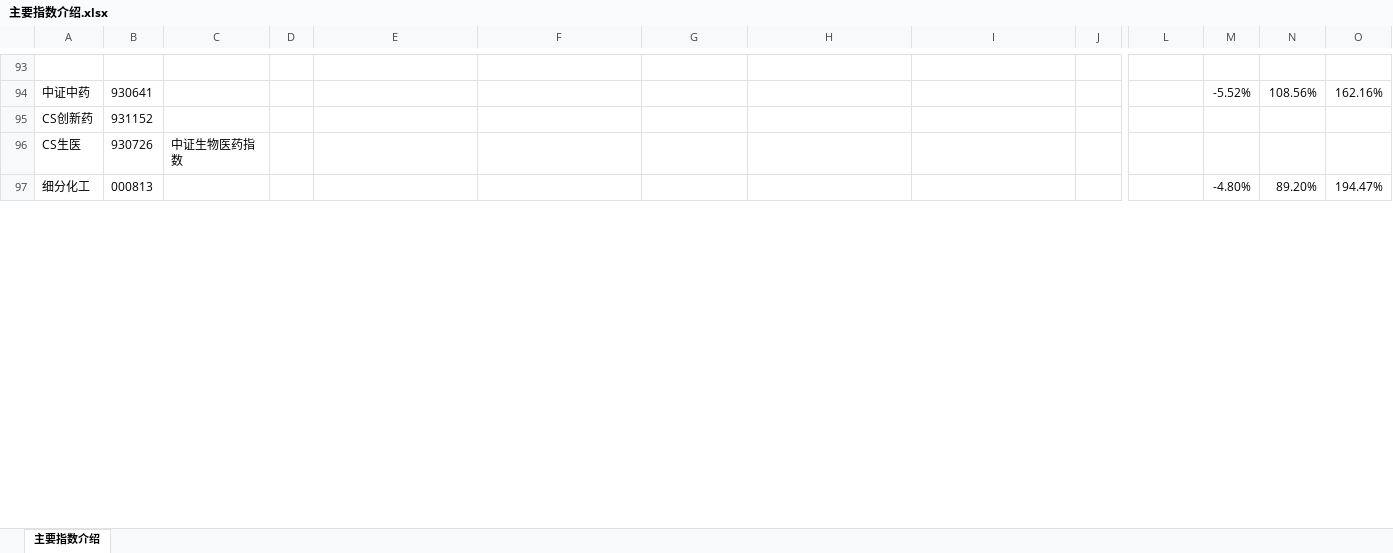
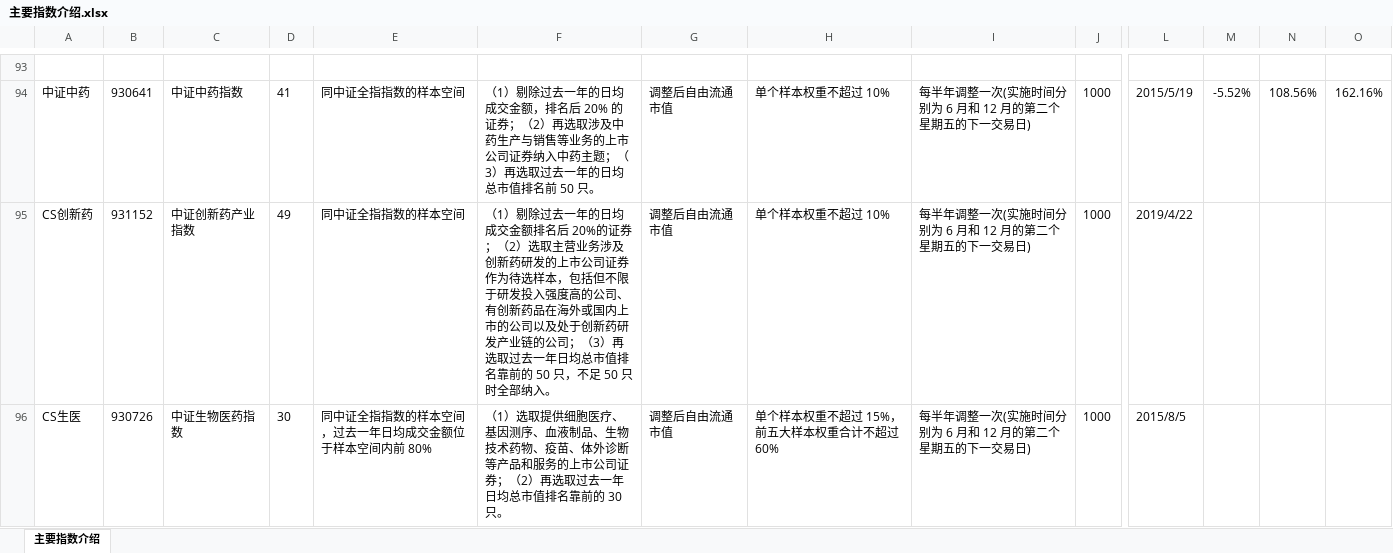
Before and after one commit to xinjie-just/main-index-analysis, an Excel workbook: 主要指数介绍.xlsx, sheet 主要指数介绍, drawn as a sheet; only a part is shown, gaps mark what is left out; values as stored, in another font and other column widths than the file's, no borders; removed rows and columns are numbered as before the commit, all else as after; rows hold the shown columns only; the diff covers the shown part only; the diff names each change by its address in the sheet, - before the commit and + after, or states it on an @@ line.

```diff
--- a/主要指数介绍.xlsx (sheet 主要指数介绍)
+++ b/主要指数介绍.xlsx (sheet 主要指数介绍)
-C94: (empty)
+C94: 中证中药指数
-D94: (empty)
+D94: 41
-E94:E95: (empty)
+E94:E95: 同中证全指指数的样本空间
-F94: (empty)
+F94: （1）剔除过去一年的日均成交金额，排名后 20% 的证券；（2）再选取涉及中药生产与销售等业务的上市公司证券纳入中药主题；（3）再选取过去一年的日均总市值排名前 50 只。
-G94:G96: (empty)
+G94:G96: 调整后自由流通市值
-H94:H95: (empty)
+H94:H95: 单个样本权重不超过 10%
-I94:I96: (empty)
+I94:I96: 每半年调整一次(实施时间分别为 6 月和 12 月的第二个星期五的下一交易日)
-J94:J96: (empty)
+J94:J96: 1000
-L94: (empty)
+L94: 2015/5/19
-C95: (empty)
+C95: 中证创新药产业指数
-D95: (empty)
+D95: 49
-F95: (empty)
+F95: （1）剔除过去一年的日均成交金额排名后 20%的证券；（2）选取主营业务涉及创新药研发的上市公司证券作为待选样本，包括但不限于研发投入强度高的公司、有创新药品在海外或国内上市的公司以及处于创新药研发产业链的公司；（3）再选取过去一年日均总市值排名靠前的 50 只，不足 50 只时全部纳入。
-L95: (empty)
+L95: 2019/4/22
-D96: (empty)
+D96: 30
-E96: (empty)
+E96: 同中证全指指数的样本空间，过去一年日均成交金额位于样本空间内前 80%
-F96: (empty)
+F96: （1）选取提供细胞医疗、基因测序、血液制品、生物技术药物、疫苗、体外诊断等产品和服务的上市公司证券；（2）再选取过去一年日均总市值排名靠前的 30 只。
-H96: (empty)
+H96: 单个样本权重不超过 15%，前五大样本权重合计不超过 60%
-L96: (empty)
+L96: 2015/8/5
-row 97: 细分化工 | 000813 |  |  |  |  |  |  |  |  |  | -4.80% | 89.20% | 194.47%
```
Also changed, not shown: 1 added row, 1 removed row, 106 edited cells and cell formats elsewhere in this sheet, 35 other files.
